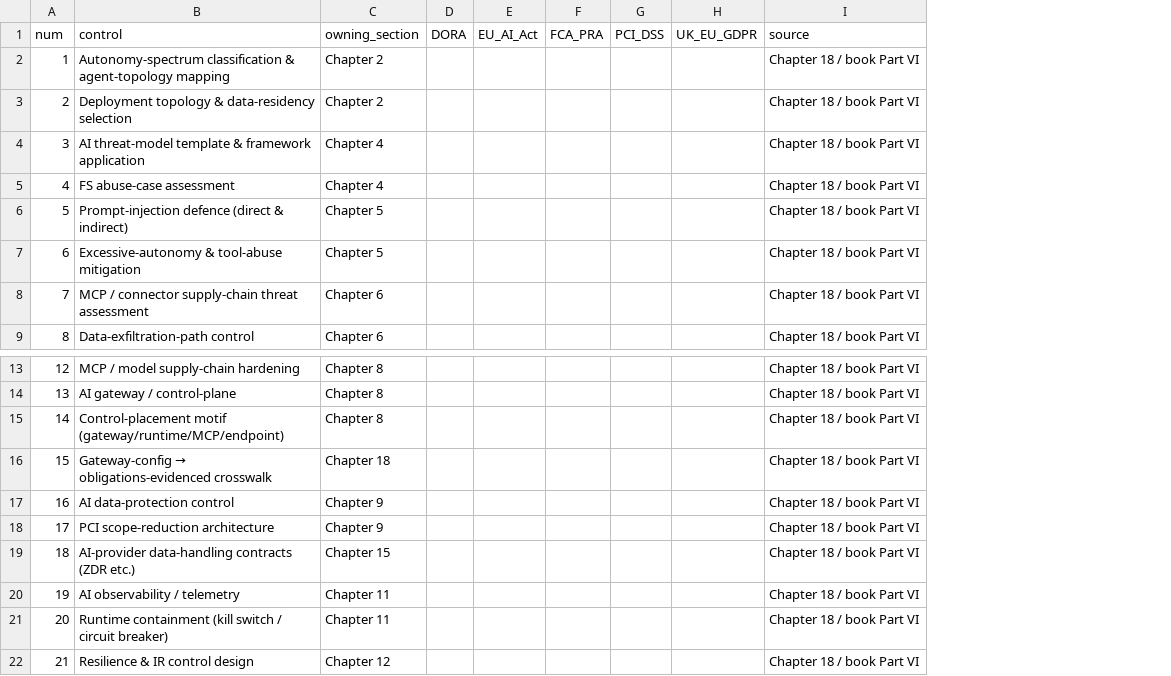
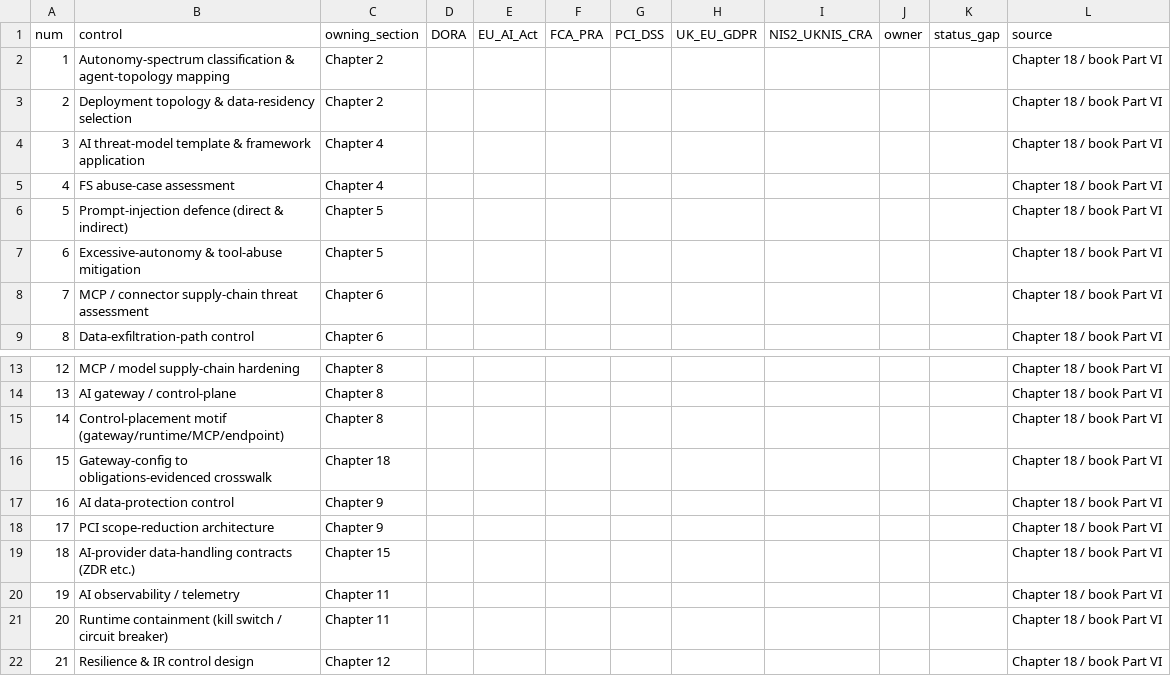
Before and after one commit to salvadorcloud/SecAIRegFinServ, a CSV file: crosswalk/control-to-regulation.template.csv, drawn as a sheet; only a part is shown, gaps mark what is left out; the diff names each change by its address in the sheet, - before the commit and + after, or states it on an @@ line.

```diff
--- a/crosswalk/control-to-regulation.template.csv
+++ b/crosswalk/control-to-regulation.template.csv
+column I (NIS2_UKNIS_CRA), empty
+column J (owner), empty
+column K (status_gap), empty
@@ B16 (control): Gateway-config → obligations-evidenced crosswalk → Gateway-config to obligations-evidenced crosswalk @@
```
Also changed, not shown: control-catalogue/control-catalogue.csv, 17 other files.
